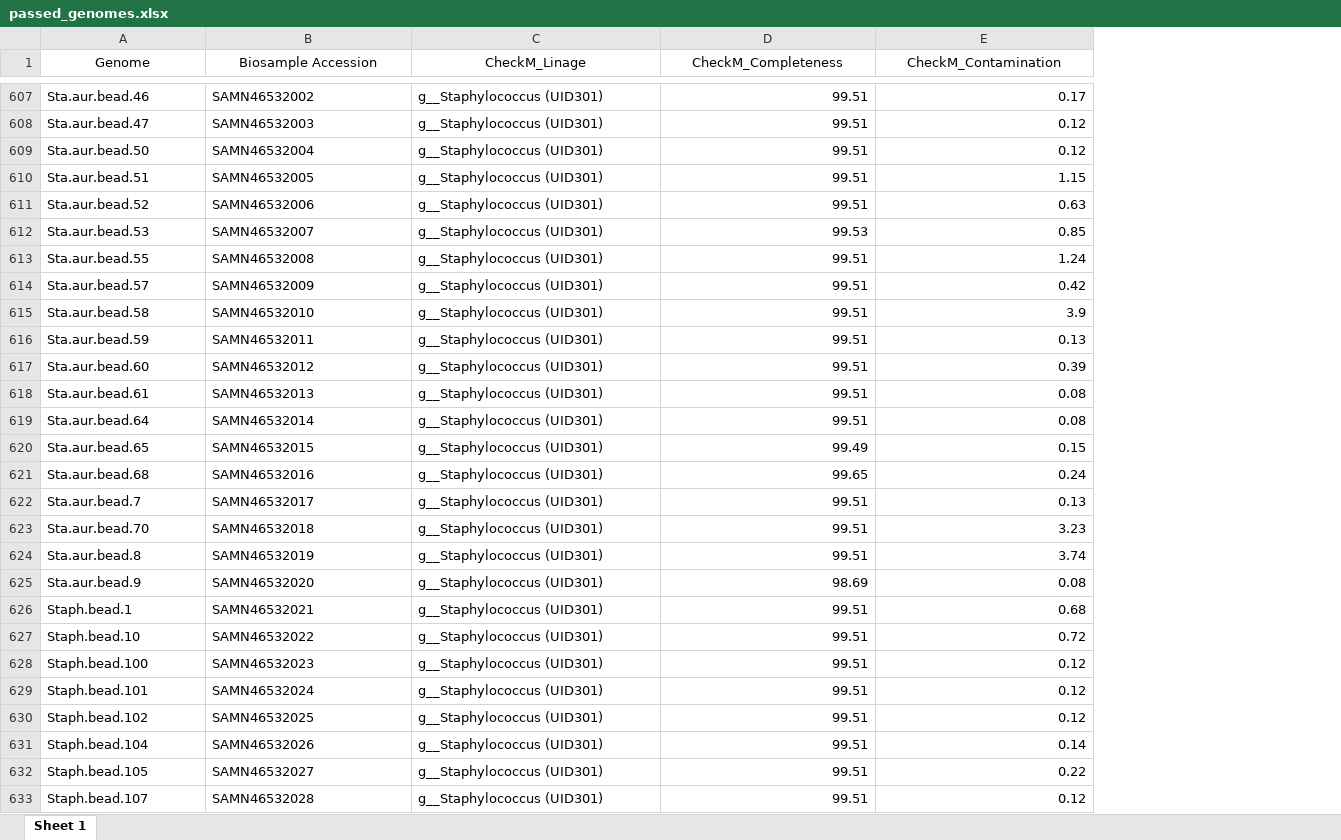
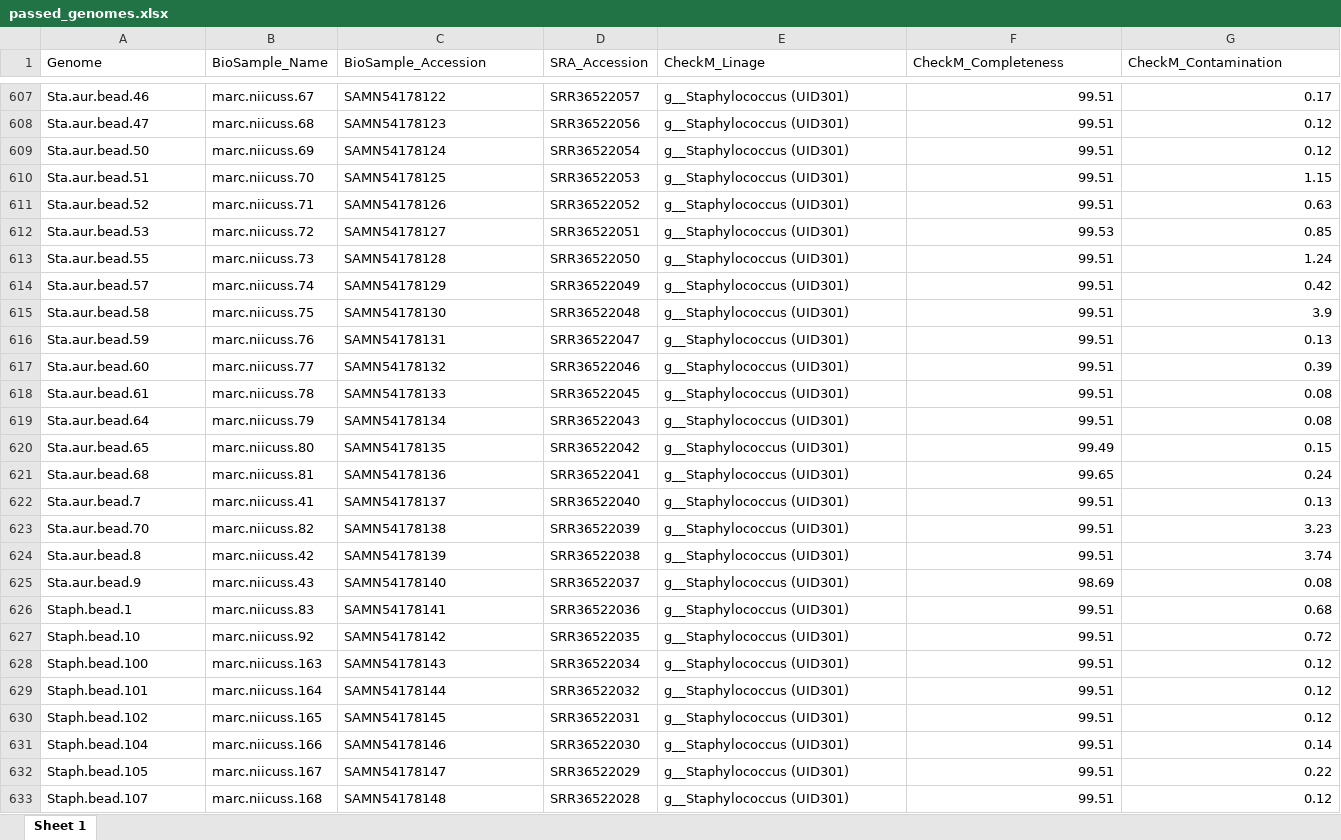
Before and after one commit to qianxuans/CHOP-NICU-Scripts, an Excel workbook: Genome_assembly_and_quality_control/passed_genomes.xlsx, sheet Sheet 1, drawn as a sheet; only a part is shown, gaps mark what is left out; values as stored, in another font and other column widths than the file's, no borders; addresses are those after the commit; the diff covers the shown part only; the diff names each change by its address in the sheet, - before the commit and + after, or states it on an @@ line.

Commit message:
Update passed genomes Excel file with updated SRA and BioSample Accessions

```diff
--- a/Genome_assembly_and_quality_control/passed_genomes.xlsx (sheet Sheet 1)
+++ b/Genome_assembly_and_quality_control/passed_genomes.xlsx (sheet Sheet 1)
+column B (BioSample_Name), rows 607-633: marc.niicuss.67 | marc.niicuss.68 | marc.niicuss.69 | marc.niicuss.70 | marc.niicuss.71 | marc.niicuss.72 | marc.niicuss.73 | marc.niicuss.74 | marc.niicuss.75 | marc.niicuss.76 | marc.niicuss.77 | marc.niicuss.78 | marc.niicuss.79 | marc.niicuss.80 | marc.niicuss.81 | marc.niicuss.41 | marc.niicuss.82 | marc.niicuss.42 | marc.niicuss.43 | marc.niicuss.83 | marc.niicuss.92 | marc.niicuss.163 | marc.niicuss.164 | marc.niicuss.165 | marc.niicuss.166 | marc.niicuss.167 | marc.niicuss.168
+column D (SRA_Accession), rows 607-633: SRR36522057 | SRR36522056 | SRR36522054 | SRR36522053 | SRR36522052 | SRR36522051 | SRR36522050 | SRR36522049 | SRR36522048 | SRR36522047 | SRR36522046 | SRR36522045 | SRR36522043 | SRR36522042 | SRR36522041 | SRR36522040 | SRR36522039 | SRR36522038 | SRR36522037 | SRR36522036 | SRR36522035 | SRR36522034 | SRR36522032 | SRR36522031 | SRR36522030 | SRR36522029 | SRR36522028
-A1 alignment: center
+A1 alignment: left
-C1: Biosample Accession
+C1: BioSample_Accession
-C1 alignment: center
+C1 alignment: left
-E1:G1 alignment: center
+E1:G1 alignment: left
-C607 (BioSample_Accession): SAMN46532002
+C607 (BioSample_Accession): SAMN54178122
-C608 (BioSample_Accession): SAMN46532003
+C608 (BioSample_Accession): SAMN54178123
-C609 (BioSample_Accession): SAMN46532004
+C609 (BioSample_Accession): SAMN54178124
-C610 (BioSample_Accession): SAMN46532005
+C610 (BioSample_Accession): SAMN54178125
-C611 (BioSample_Accession): SAMN46532006
+C611 (BioSample_Accession): SAMN54178126
-C612 (BioSample_Accession): SAMN46532007
+C612 (BioSample_Accession): SAMN54178127
-C613 (BioSample_Accession): SAMN46532008
+C613 (BioSample_Accession): SAMN54178128
-C614 (BioSample_Accession): SAMN46532009
+C614 (BioSample_Accession): SAMN54178129
-C615 (BioSample_Accession): SAMN46532010
+C615 (BioSample_Accession): SAMN54178130
-C616 (BioSample_Accession): SAMN46532011
+C616 (BioSample_Accession): SAMN54178131
-C617 (BioSample_Accession): SAMN46532012
+C617 (BioSample_Accession): SAMN54178132
-C618 (BioSample_Accession): SAMN46532013
+C618 (BioSample_Accession): SAMN54178133
-C619 (BioSample_Accession): SAMN46532014
+C619 (BioSample_Accession): SAMN54178134
-C620 (BioSample_Accession): SAMN46532015
+C620 (BioSample_Accession): SAMN54178135
-C621 (BioSample_Accession): SAMN46532016
+C621 (BioSample_Accession): SAMN54178136
-C622 (BioSample_Accession): SAMN46532017
+C622 (BioSample_Accession): SAMN54178137
-C623 (BioSample_Accession): SAMN46532018
+C623 (BioSample_Accession): SAMN54178138
-C624 (BioSample_Accession): SAMN46532019
+C624 (BioSample_Accession): SAMN54178139
-C625 (BioSample_Accession): SAMN46532020
+C625 (BioSample_Accession): SAMN54178140
-C626 (BioSample_Accession): SAMN46532021
+C626 (BioSample_Accession): SAMN54178141
-C627 (BioSample_Accession): SAMN46532022
+C627 (BioSample_Accession): SAMN54178142
-C628 (BioSample_Accession): SAMN46532023
+C628 (BioSample_Accession): SAMN54178143
-C629 (BioSample_Accession): SAMN46532024
+C629 (BioSample_Accession): SAMN54178144
-C630 (BioSample_Accession): SAMN46532025
+C630 (BioSample_Accession): SAMN54178145
-C631 (BioSample_Accession): SAMN46532026
+C631 (BioSample_Accession): SAMN54178146
-C632 (BioSample_Accession): SAMN46532027
+C632 (BioSample_Accession): SAMN54178147
-C633 (BioSample_Accession): SAMN46532028
+C633 (BioSample_Accession): SAMN54178148
```
Also changed, not shown: 955 edited cells and cell formats elsewhere in this sheet.
